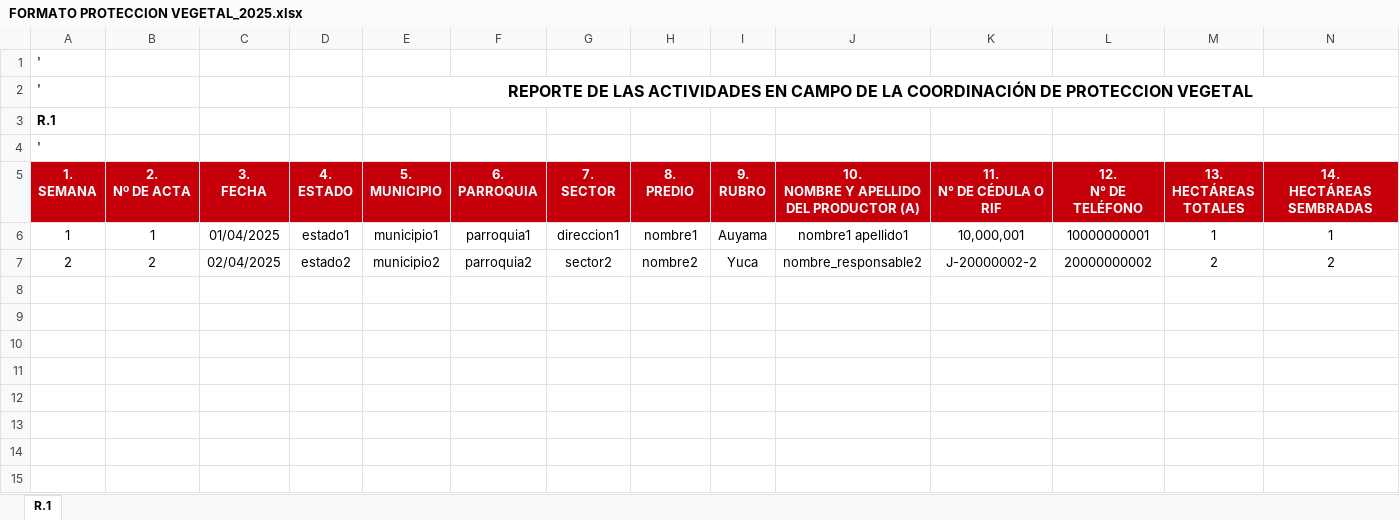
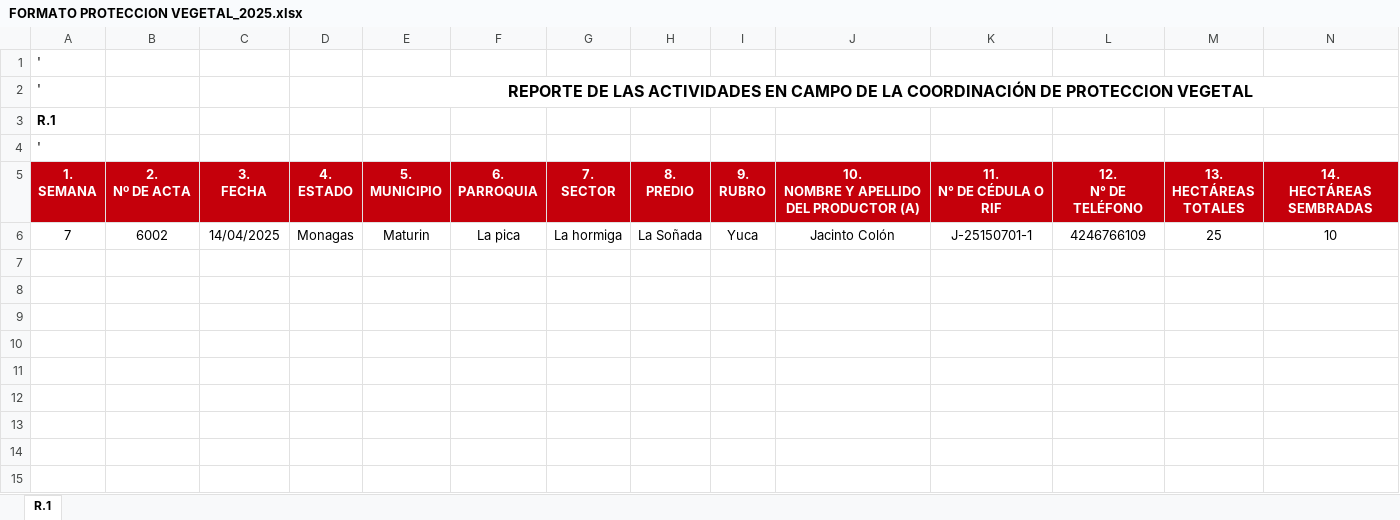
Before and after one commit to Rflex14/Laravel_vue_app, an Excel workbook: public/formatos/FORMATO PROTECCION VEGETAL/FORMATO PROTECCION VEGETAL_2025.xlsx, sheet R.1, drawn as a sheet; only a part is shown; the shorter side is filled out with more unchanged rows; values as stored, in another font and other column widths than the file's, no borders; charts and pictures not drawn; removed rows and columns are numbered as before the commit, all else as after; rows hold the shown columns only; the diff names each change by its address in the sheet, - before the commit and + after, or states it on an @@ line.

Commit message:
Last interface changes, excel exports fixed, maybe add backup module to finish

```diff
--- a/public/formatos/FORMATO PROTECCION VEGETAL/FORMATO PROTECCION VEGETAL_2025.xlsx (sheet R.1)
+++ b/public/formatos/FORMATO PROTECCION VEGETAL/FORMATO PROTECCION VEGETAL_2025.xlsx (sheet R.1)
-row 6: 1 | 1 | 01/04/2025 | estado1 | municipio1 | parroquia1 | direccion1 | nombre1 | Auyama | nombre1 apellido1 | 10,000,001 | 10000000001 | 1 | 1
-row 7: 2 | 2 | 02/04/2025 | estado2 | municipio2 | parroquia2 | sector2 | nombre2 | Yuca | nombre_responsable2 | J-20000002-2 | 20000000002 | 2 | 2
+row 6: 7 | 6002 | 14/04/2025 | Monagas | Maturin | La pica | La hormiga | La Soñada | Yuca | Jacinto Colón | J-25150701-1 | 4246766109 | 25 | 10
+row 7: (empty)
+row 8: (empty)
```
Also changed, not shown: public/formatos/FormatoDataAlmacenes/Formato Data de Silos, Almacenes, Depósitos 2025.xlsx, 55 other files.
